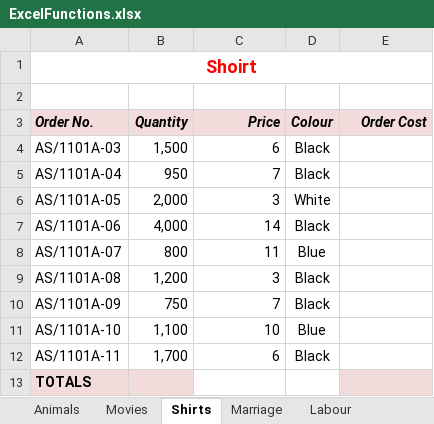
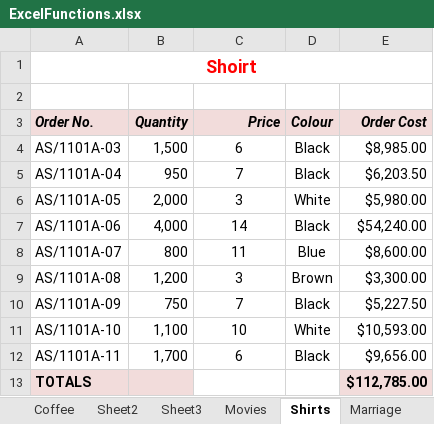
Before and after one commit to stephaniemoreaujac/FSD-08, an Excel workbook: Foundations/productivity/ExcelFunctions.xlsx, sheet Shirts, drawn as a sheet; values as stored, in another font and other column widths than the file's, no borders; conditional formats not drawn; the diff names each change by its address in the sheet, - before the commit and + after, or states it on an @@ line.

```diff
--- a/Foundations/productivity/ExcelFunctions.xlsx (sheet Shirts)
+++ b/Foundations/productivity/ExcelFunctions.xlsx (sheet Shirts)
+sheet tab: Coffee
+sheet tab: Sheet2
+sheet tab: Sheet3
-C4:C12 alignment: right
+C4:C12 alignment: center
-E4 (Order Cost): (empty)
+E4 (Order Cost): $8,985.00
-E5 (Order Cost): (empty)
+E5 (Order Cost): $6,203.50
-E6 (Order Cost): (empty)
+E6 (Order Cost): $5,980.00
-E7 (Order Cost): (empty)
+E7 (Order Cost): $54,240.00
-E8 (Order Cost): (empty)
+E8 (Order Cost): $8,600.00
-D9 (Colour): Black
+D9 (Colour): Brown
-E9 (Order Cost): (empty)
+E9 (Order Cost): $3,300.00
-E10 (Order Cost): (empty)
+E10 (Order Cost): $5,227.50
-D11 (Colour): Blue
+D11 (Colour): White
-E11 (Order Cost): (empty)
+E11 (Order Cost): $10,593.00
-E12 (Order Cost): (empty)
+E12 (Order Cost): $9,656.00
-E13 (Order Cost): (empty)
+E13 (Order Cost): $112,785.00
```
Also changed, not shown: sheet Movies, sheet Animals, sheet Labour, sheet Marriage.
